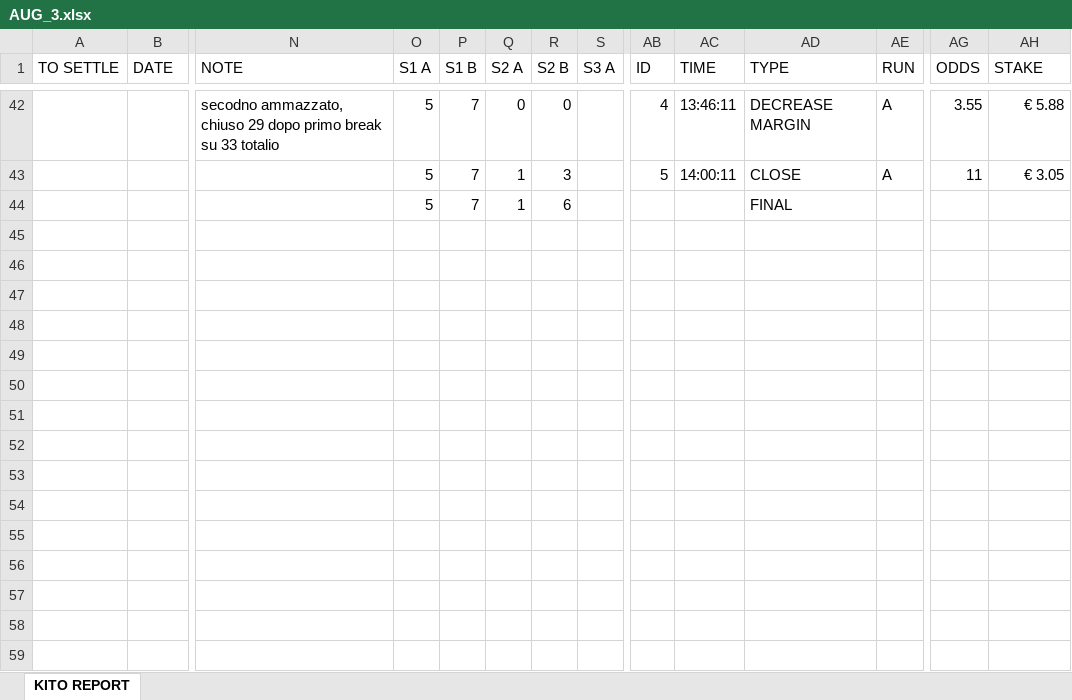
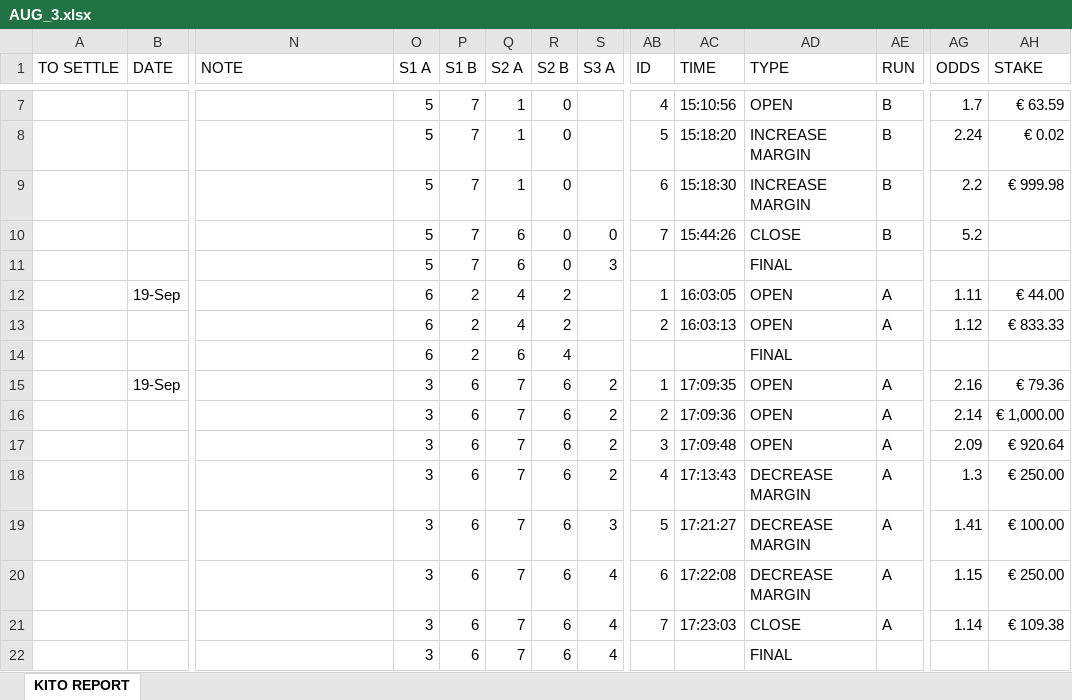
Before and after one commit to kito129/excelToJson, an Excel workbook: Input/AUG_3.xlsx, sheet KITO REPORT, drawn as a sheet; only a part is shown, gaps mark what is left out; values as stored, in another font and other column widths than the file's, no cell formats; conditional formats not drawn; removed rows and columns are numbered as before the commit, all else as after; rows hold the shown columns only; the diff covers the shown part only; the diff names each change by its address in the sheet, - before the commit and + after, or states it on an @@ line.

Commit message:
add last injuty

```diff
--- a/Input/AUG_3.xlsx (sheet KITO REPORT)
+++ b/Input/AUG_3.xlsx (sheet KITO REPORT)
-N7 (NOTE): secodno ammazzato, chiuso 29 dopo primo break su 33 totalio
+N7 (NOTE): (empty)
-Q7 (S2 A): 0
+Q7 (S2 A): 1
-AC7 (TIME): 13:46:11
+AC7 (TIME): 15:10:56
-AD7 (TYPE): DECREASE MARGIN
+AD7 (TYPE): OPEN
-AE7:AE8 (RUN): A
+AE7:AE8 (RUN): B
-AG7 (ODDS): 3.55
+AG7 (ODDS): 1.7
-AH7 (STAKE): € 5.88
+AH7 (STAKE): € 63.59
-R8 (S2 B): 3
+R8 (S2 B): 0
-AC8 (TIME): 14:00:11
+AC8 (TIME): 15:18:20
-AD8 (TYPE): CLOSE
+AD8 (TYPE): INCREASE MARGIN
-AG8 (ODDS): 11
+AG8 (ODDS): 2.24
-AH8 (STAKE): € 3.05
+AH8 (STAKE): € 0.02
-row 44:  |  |  | 5 | 7 | 1 | 6 |  |  |  | FINAL
+row 9:  |  |  | 5 | 7 | 1 | 0 |  | 6 | 15:18:30 | INCREASE MARGIN | B | 2.2 | € 999.98
+row 10:  |  |  | 5 | 7 | 6 | 0 | 0 | 7 | 15:44:26 | CLOSE | B | 5.2
+row 11:  |  |  | 5 | 7 | 6 | 0 | 3 |  |  | FINAL
+row 12:  | 19-Sep |  | 6 | 2 | 4 | 2 |  | 1 | 16:03:05 | OPEN | A | 1.11 | € 44.00
+row 13:  |  |  | 6 | 2 | 4 | 2 |  | 2 | 16:03:13 | OPEN | A | 1.12 | € 833.33
+row 14:  |  |  | 6 | 2 | 6 | 4 |  |  |  | FINAL
+row 15:  | 19-Sep |  | 3 | 6 | 7 | 6 | 2 | 1 | 17:09:35 | OPEN | A | 2.16 | € 79.36
+row 16:  |  |  | 3 | 6 | 7 | 6 | 2 | 2 | 17:09:36 | OPEN | A | 2.14 | € 1,000.00
+row 17:  |  |  | 3 | 6 | 7 | 6 | 2 | 3 | 17:09:48 | OPEN | A | 2.09 | € 920.64
+row 18:  |  |  | 3 | 6 | 7 | 6 | 2 | 4 | 17:13:43 | DECREASE MARGIN | A | 1.3 | € 250.00
+row 19:  |  |  | 3 | 6 | 7 | 6 | 3 | 5 | 17:21:27 | DECREASE MARGIN | A | 1.41 | € 100.00
+row 20:  |  |  | 3 | 6 | 7 | 6 | 4 | 6 | 17:22:08 | DECREASE MARGIN | A | 1.15 | € 250.00
+row 21:  |  |  | 3 | 6 | 7 | 6 | 4 | 7 | 17:23:03 | CLOSE | A | 1.14 | € 109.38
+row 22:  |  |  | 3 | 6 | 7 | 6 | 4 |  |  | FINAL
```
Also changed, not shown: 2 added rows, 37 removed rows and 9 edited cells elsewhere in this sheet, cell formats, 15 other files.
